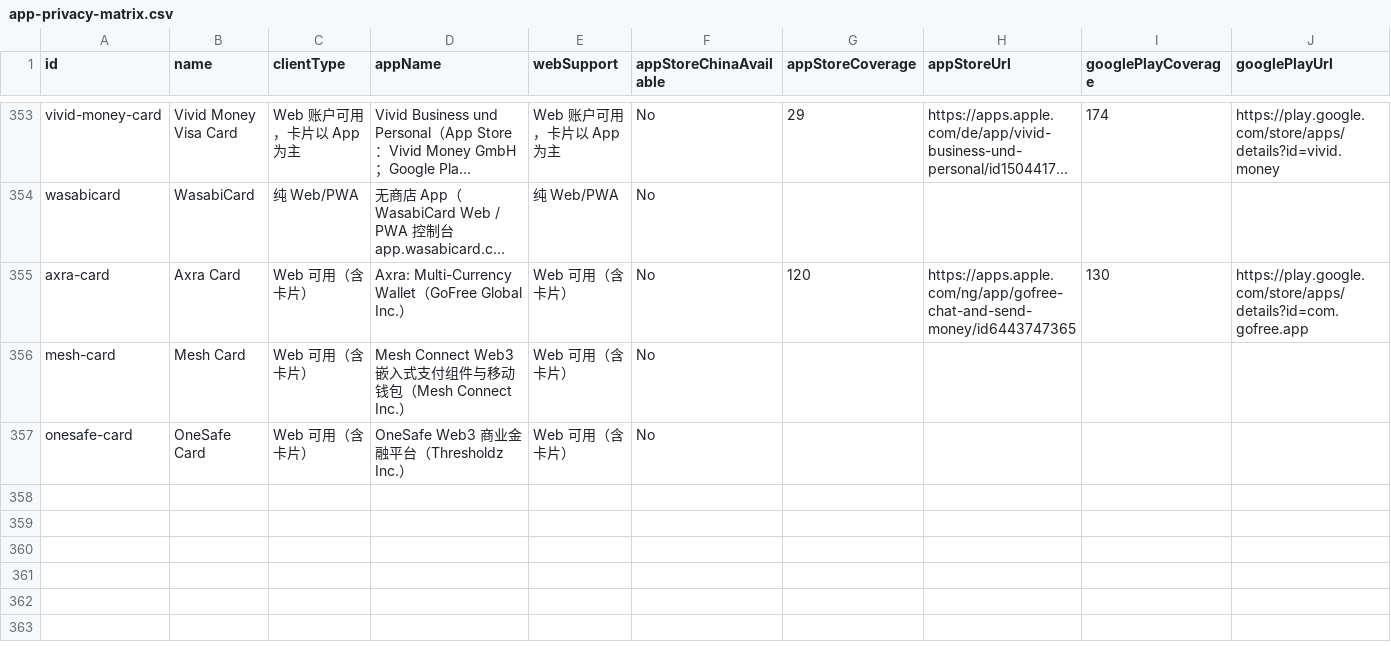
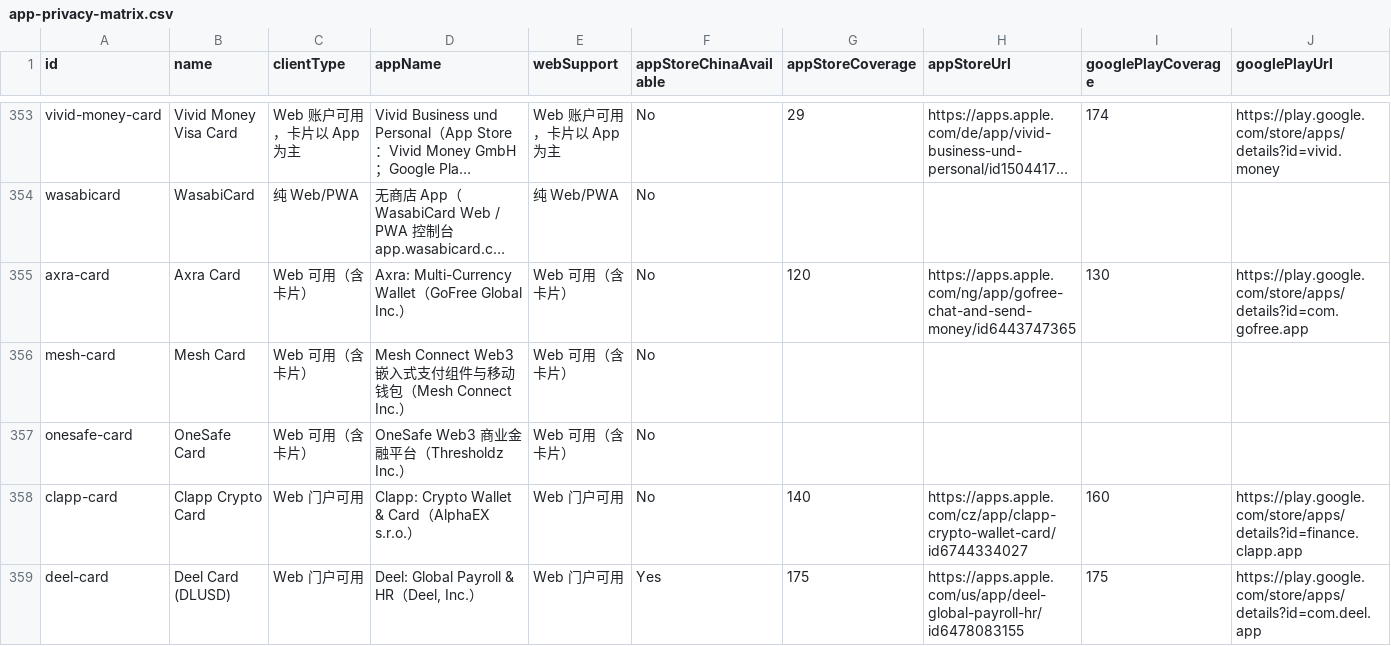
Before and after one commit to liam1024-tech/awesome-crypto-cards, a CSV file: data/app-privacy-matrix.csv, drawn as a sheet; only a part is shown, gaps mark what is left out; long unchanged cells end in …; rows hold the shown columns only; the diff covers the shown part only; the diff names each change by its address in the sheet, - before the commit and + after, or states it on an @@ line.

```diff
--- a/data/app-privacy-matrix.csv
+++ b/data/app-privacy-matrix.csv
+row 358: clapp-card | Clapp Crypto Card | Web 门户可用 | Clapp: Crypto Wallet & Card（AlphaEX s.r.o.） | Web 门户可用 | No | 140 | https://apps.apple.com/cz/app/clapp-crypto-wallet-card/id6744334027 | 160 | https://play.google.com/store/apps/details?id=finance.clapp.app
+row 359: deel-card | Deel Card (DLUSD) | Web 门户可用 | Deel: Global Payroll & HR（Deel, Inc.） | Web 门户可用 | Yes | 175 | https://apps.apple.com/us/app/deel-global-payroll-hr/id6478083155 | 175 | https://play.google.com/store/apps/details?id=com.deel.app
```
Also changed, not shown: 1 added row and 2 edited cells elsewhere in this file, data/card-changelogs.csv, data/payment-compatibility.csv, 6 other files.
